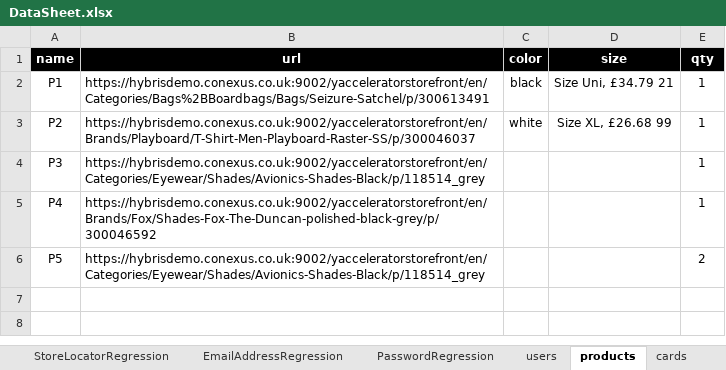
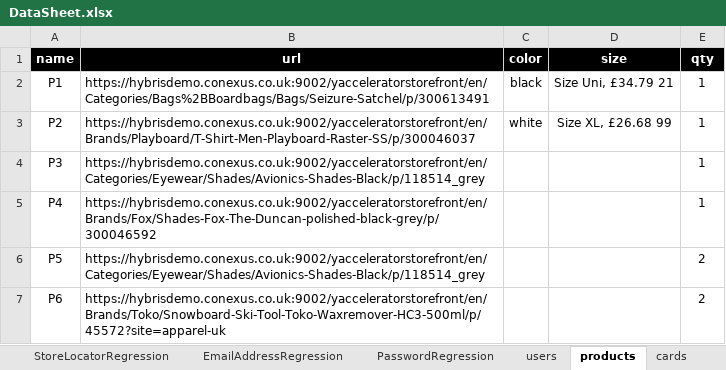
Before and after one commit to walahamad/CBISmoke, an Excel workbook: src/com/generic/config/DataSheet.xlsx, sheet products, drawn as a sheet; values as stored, in another font and other column widths than the file's, no borders; the diff names each change by its address in the sheet, - before the commit and + after, or states it on an @@ line.

```diff
--- a/src/com/generic/config/DataSheet.xlsx (sheet products)
+++ b/src/com/generic/config/DataSheet.xlsx (sheet products)
+row 7: P6 | https://hybrisdemo.conexus.co.uk:9002/yacceleratorstorefront/en/Brands/Toko/Snowboard-Ski-Tool-Toko-Waxremover-HC3-500ml/p/45572?site=apparel-uk |  |  | 2
```
Also changed, not shown: other sheet tabs, src/com/generic/config/DataSheet _back.xlsx, 4 other files.
